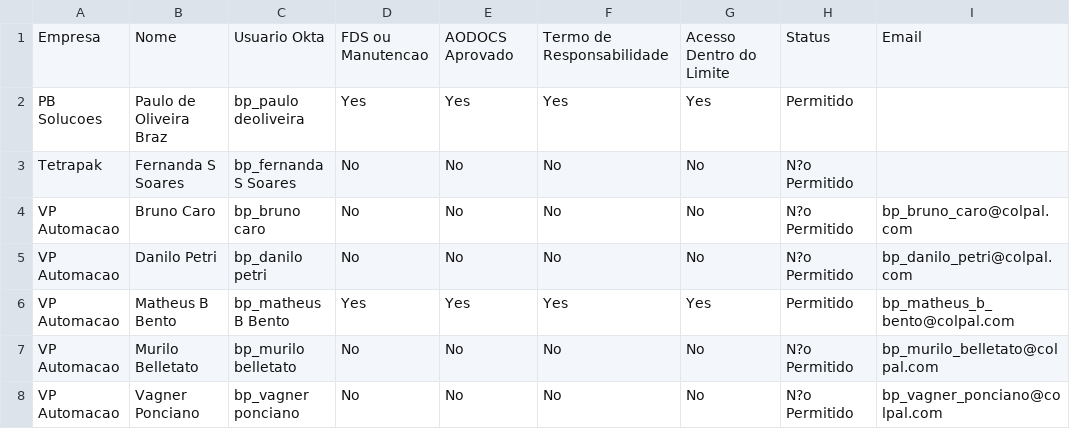
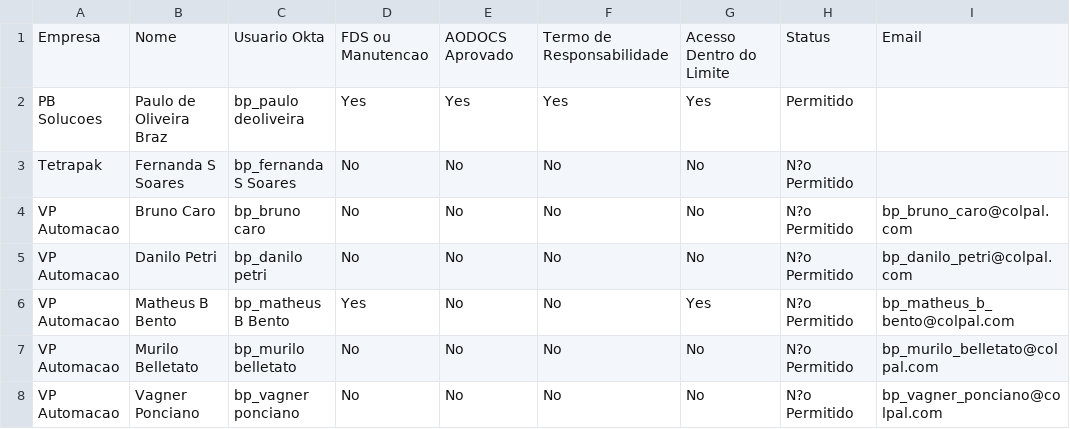
Before and after one commit to danielnakajima/auto_csv, a CSV file: pam/pam_sheet.csv, drawn as a sheet; only a part is shown.

Commit message:
Automated update from Google Sheets

```diff
--- a/pam/pam_sheet.csv
+++ b/pam/pam_sheet.csv
@@ -5,3 +5,3 @@ VP Automacao,Bruno Caro,bp_bruno caro,No,No,No,No,N?o Permitido,bp_bruno_caro@co
 VP Automacao,Danilo Petri,bp_danilo petri,No,No,No,No,N?o Permitido,bp_danilo_petri@colpal.com
-VP Automacao,Matheus B Bento,bp_matheus B Bento,Yes,Yes,Yes,Yes,Permitido,bp_matheus_b_bento@colpal.com
+VP Automacao,Matheus B Bento,bp_matheus B Bento,Yes,No,No,Yes,N?o Permitido,bp_matheus_b_bento@colpal.com
 VP Automacao,Murilo Belletato,bp_murilo belletato,No,No,No,No,N?o Permitido,bp_murilo_belletato@colpal.com
```
